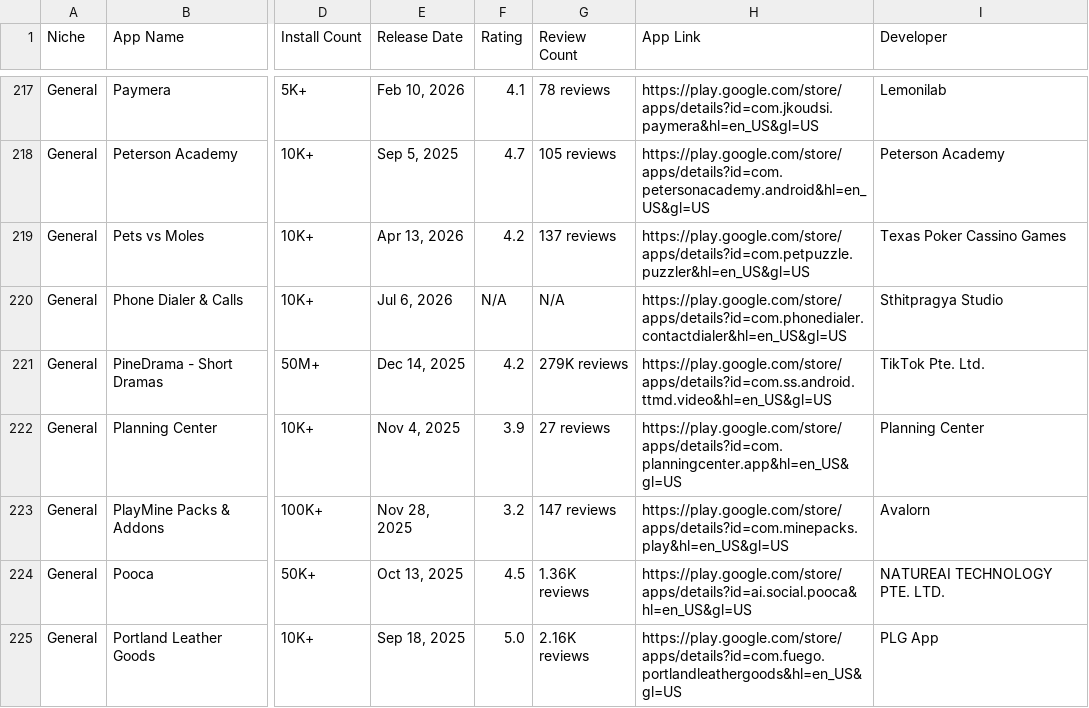
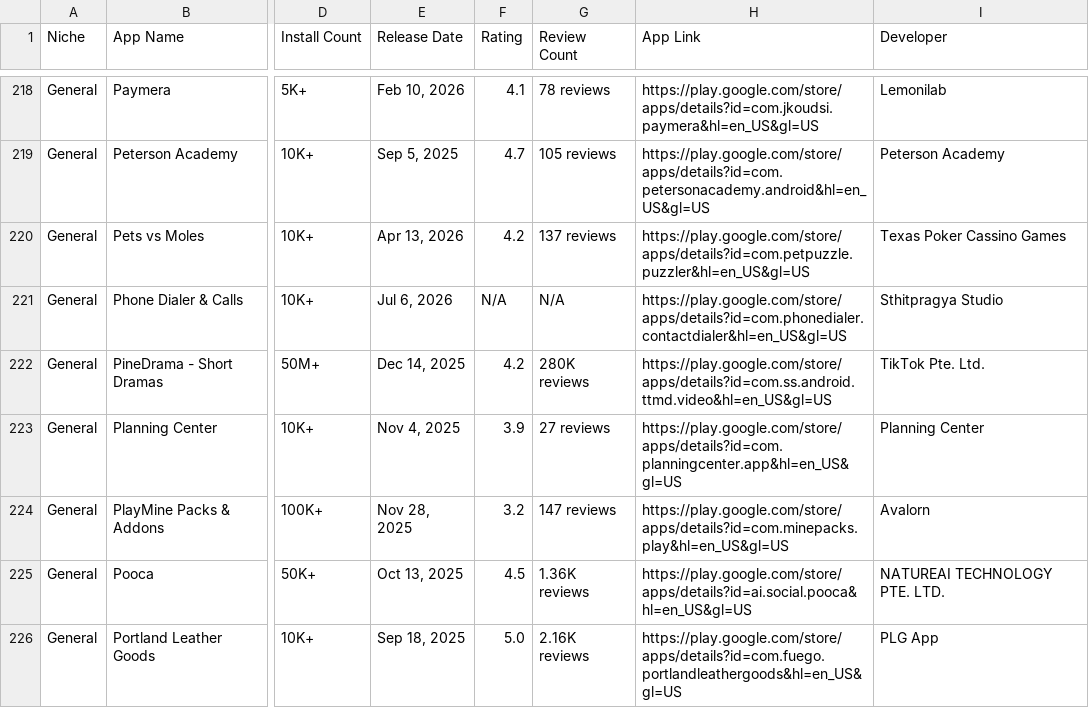
Before and after one commit to zakariaferzazi/automations_saso, a CSV file: google_play_similar_apps.csv, drawn as a sheet; only a part is shown, gaps mark what is left out; addresses are those after the commit; the diff covers the shown part only; the diff names each change by its address in the sheet, - before the commit and + after, or states it on an @@ line.

```diff
--- a/google_play_similar_apps.csv
+++ b/google_play_similar_apps.csv
-G222 (Review Count): 279K reviews
+G222 (Review Count): 280K reviews
```
Also changed, not shown: 1 added row and 103 edited cells elsewhere in this file.
